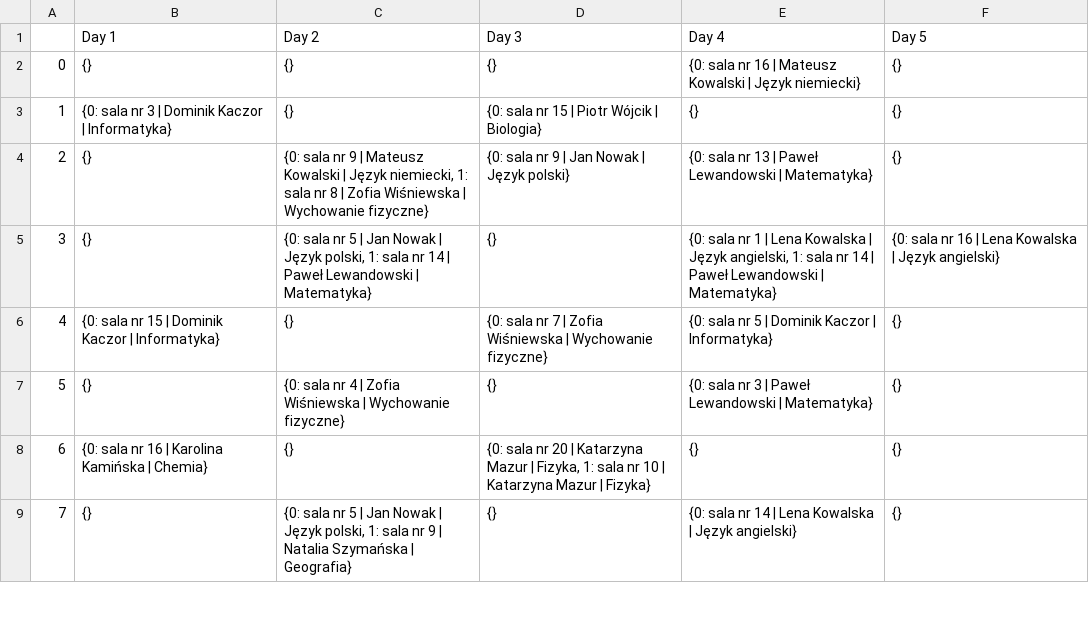
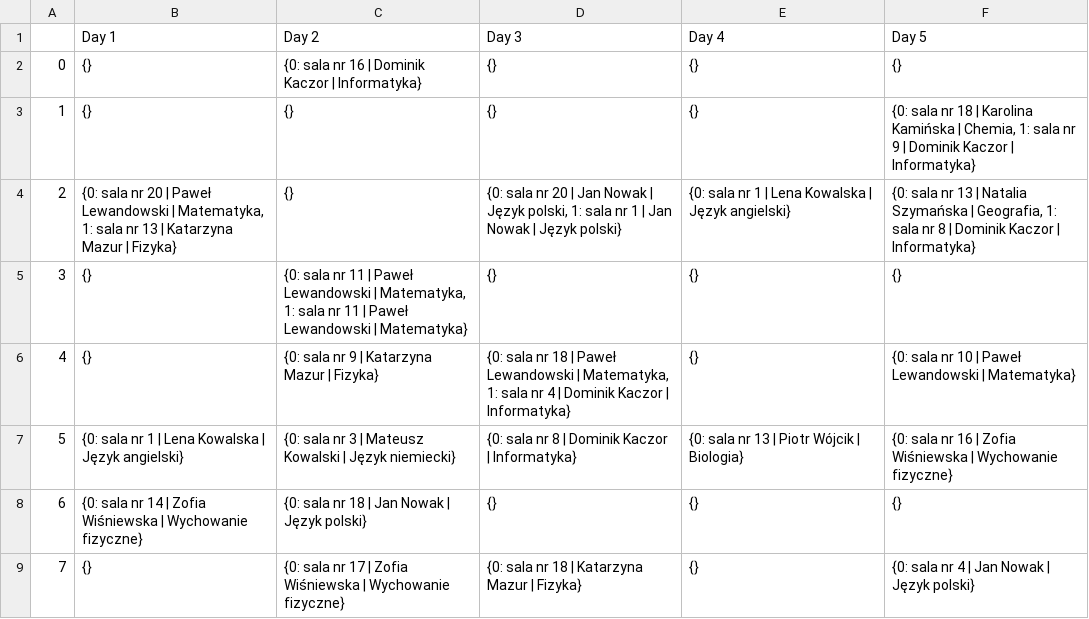
Before and after one commit to DanielJurkowski/TimetablingProblem, a CSV file: src/data/generated/group_1.csv, drawn as a sheet; only a part is shown; the diff covers the shown part only.

```diff
--- a/src/data/generated/group_1.csv
+++ b/src/data/generated/group_1.csv
@@ -1,9 +1,9 @@
 ,Day 1,Day 2,Day 3,Day 4,Day 5
-0,{},{},{},{0: sala nr 16 | Mateusz Kowalski | Język niemiecki},{}
-1,{0: sala nr 3 | Dominik Kaczor | Informatyka},{},{0: sala nr 15 | Piotr Wójcik | Biologia},{},{}
-2,{},"{0: sala nr 9 | Mateusz Kowalski | Język niemiecki, 1: sala nr 8 | Zofia Wiśniewska | Wychowanie fizyczne}",{0: sala nr 9 | Jan Nowak | Język polski},{0: sala nr 13 | Paweł Lewandowski | Matematyka},{}
-3,{},"{0: sala nr 5 | Jan Nowak | Język polski, 1: sala nr 14 | Paweł Lewandowski | Matematyka}",{},"{0: sala nr 1 | Lena Kowalska | Język angielski, 1: sala nr 14 | Paweł Lewandowski | Matematyka}",{0: sala nr 16 | Lena Kowalska | Język angielski}
-4,{0: sala nr 15 | Dominik Kaczor | Informatyka},{},{0: sala nr 7 | Zofia Wiśniewska | Wychowanie fizyczne},{0: sala nr 5 | Dominik Kaczor | Informatyka},{}
-5,{},{0: sala nr 4 | Zofia Wiśniewska | Wychowanie fizyczne},{},{0: sala nr 3 | Paweł Lewandowski | Matematyka},{}
-6,{0: sala nr 16 | Karolina Kamińska | Chemia},{},"{0: sala nr 20 | Katarzyna Mazur | Fizyka, 1: sala nr 10 | Katarzyna Mazur | Fizyka}",{},{}
-7,{},"{0: sala nr 5 | Jan Nowak | Język polski, 1: sala nr 9 | Natalia Szymańska | Geografia}",{},{0: sala nr 14 | Lena Kowalska | Język angielski},{}
+0,{},{0: sala nr 16 | Dominik Kaczor | Informatyka},{},{},{}
+1,{},{},{},{},"{0: sala nr 18 | Karolina Kamińska | Chemia, 1: sala nr 9 | Dominik Kaczor | Informatyka}"
+2,"{0: sala nr 20 | Paweł Lewandowski | Matematyka, 1: sala nr 13 | Katarzyna Mazur | Fizyka}",{},"{0: sala nr 20 | Jan Nowak | Język polski, 1: sala nr 1 | Jan Nowak | Język polski}",{0: sala nr 1 | Lena Kowalska | Język angielski},"{0: sala nr 13 | Natalia Szymańska | Geografia, 1: sala nr 8 | Dominik Kaczor | Informatyka}"
+3,{},"{0: sala nr 11 | Paweł Lewandowski | Matematyka, 1: sala nr 11 | Paweł Lewandowski | Matematyka}",{},{},{}
+4,{},{0: sala nr 9 | Katarzyna Mazur | Fizyka},"{0: sala nr 18 | Paweł Lewandowski | Matematyka, 1: sala nr 4 | Dominik Kaczor | Informatyka}",{},{0: sala nr 10 | Paweł Lewandowski | Matematyka}
+5,{0: sala nr 1 | Lena Kowalska | Język angielski},{0: sala nr 3 | Mateusz Kowalski | Język niemiecki},{0: sala nr 8 | Dominik Kaczor | Informatyka},{0: sala nr 13 | Piotr Wójcik | Biologia},{0: sala nr 16 | Zofia Wiśniewska | Wychowanie fizyczne}
+6,{0: sala nr 14 | Zofia Wiśniewska | Wychowanie fizyczne},{0: sala nr 18 | Jan Nowak | Język polski},{},{},{}
+7,{},{0: sala nr 17 | Zofia Wiśniewska | Wychowanie fizyczne},{0: sala nr 18 | Katarzyna Mazur | Fizyka},{},{0: sala nr 4 | Jan Nowak | Język polski}
```
Also changed, not shown: 12 edited cells elsewhere in this file, src/data/generated/group_0.csv, src/data/generated/group_2.csv, 9 other files.
